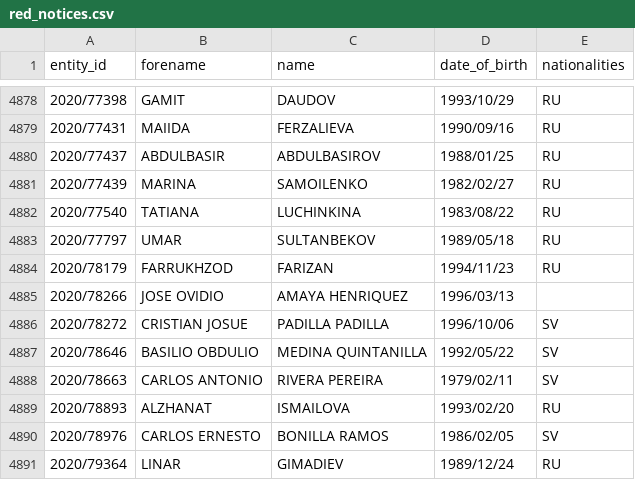
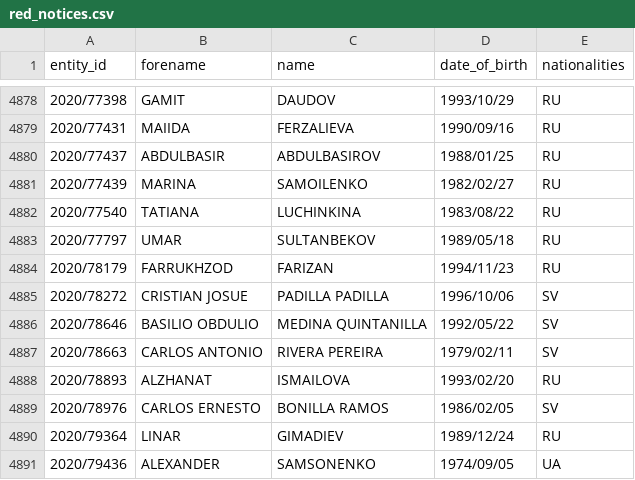
Before and after one commit to tmctmt/interpol-changes, a CSV file: red_notices.csv, drawn as a sheet; only a part is shown, gaps mark what is left out; the shorter side is filled out with more unchanged rows; the diff names each change by its address in the sheet, - before the commit and + after, or states it on an @@ line.

```diff
--- a/red_notices.csv
+++ b/red_notices.csv
-row 4885: 2020/78266 | JOSE OVIDIO | AMAYA HENRIQUEZ | 1996/03/13
```
